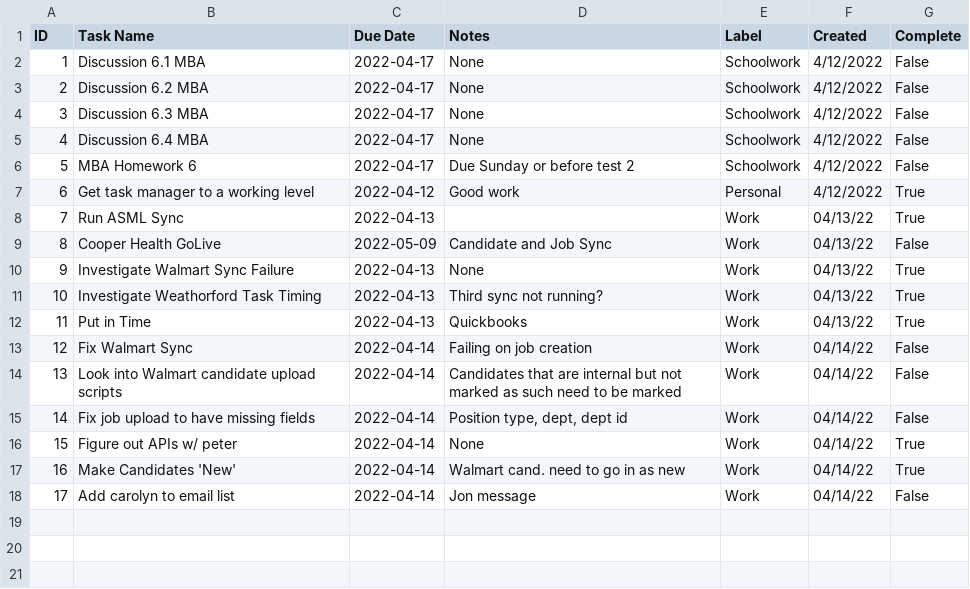
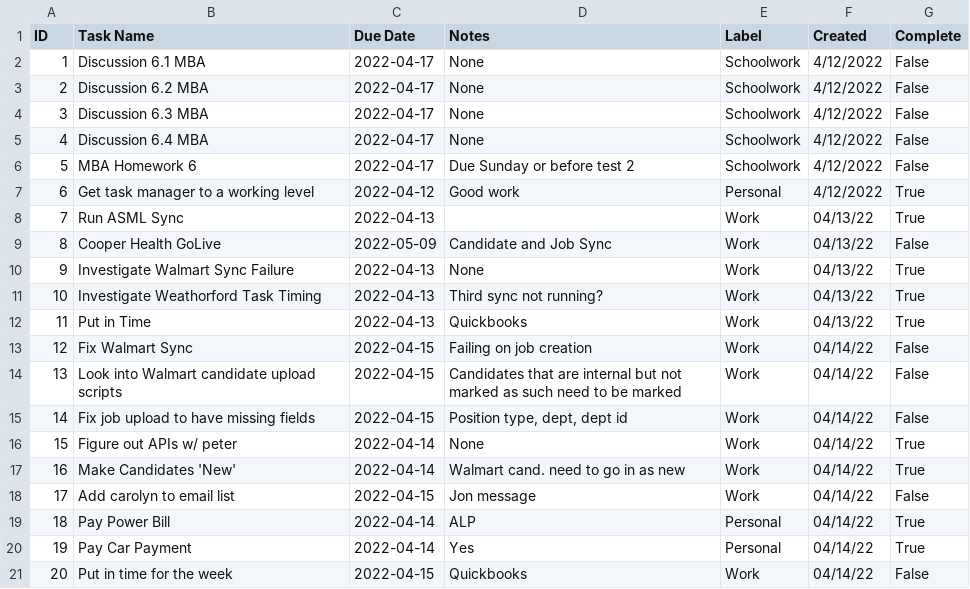
Before and after one commit to cobrian-personal/Tasker, a CSV file: utils/data/tasks.csv, drawn as a sheet.

```diff
--- a/utils/data/tasks.csv
+++ b/utils/data/tasks.csv
@@ -12,7 +12,10 @@ ID,Task Name,Due Date,Notes,Label,Created,Complete
 11,Put in Time,2022-04-13,Quickbooks,Work,04/13/22,True
-12,Fix Walmart Sync,2022-04-14,Failing on job creation,Work,04/14/22,False
-13,Look into Walmart candidate upload scripts,2022-04-14,Candidates that are internal but not marked as such need to be marked,Work,04/14/22,False
-14,Fix job upload to have missing fields,2022-04-14,"Position type, dept, dept id",Work,04/14/22,False
+12,Fix Walmart Sync,2022-04-15,Failing on job creation,Work,04/14/22,False
+13,Look into Walmart candidate upload scripts,2022-04-15,Candidates that are internal but not marked as such need to be marked,Work,04/14/22,False
+14,Fix job upload to have missing fields,2022-04-15,"Position type, dept, dept id",Work,04/14/22,False
 15,Figure out APIs w/ peter,2022-04-14,None,Work,04/14/22,True
 16,Make Candidates 'New',2022-04-14,Walmart cand. need to go in as new,Work,04/14/22,True
-17,Add carolyn to email list,2022-04-14,Jon message,Work,04/14/22,False
+17,Add carolyn to email list,2022-04-15,Jon message,Work,04/14/22,False
+18,Pay Power Bill,2022-04-14,ALP,Personal,04/14/22,True
+19,Pay Car Payment,2022-04-14,Yes,Personal,04/14/22,True
+20,Put in time for the week,2022-04-15,Quickbooks,Work,04/14/22,False
```
Also changed, not shown: 2 other files.
